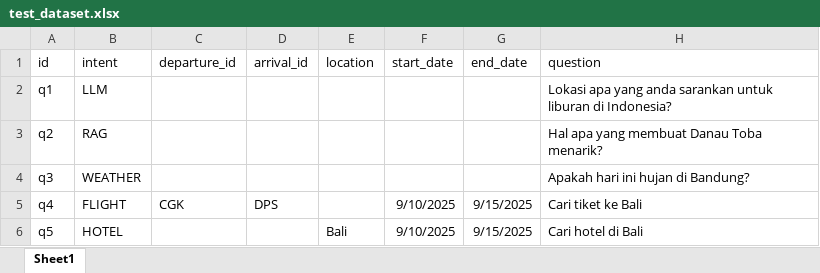
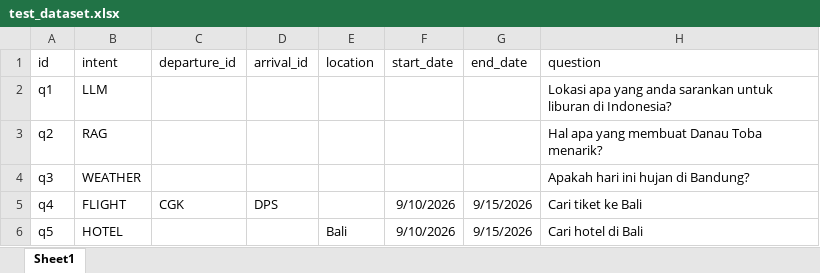
Before and after one commit to nichonicoo/TravelPlannerLLMRAGMCP, an Excel workbook: evals/datasets/test_dataset.xlsx, sheet Sheet1, drawn as a sheet; values as stored, in another font and other column widths than the file's, no borders; the diff names each change by its address in the sheet, - before the commit and + after, or states it on an @@ line.

Commit message:
fix excel data

```diff
--- a/evals/datasets/test_dataset.xlsx (sheet Sheet1)
+++ b/evals/datasets/test_dataset.xlsx (sheet Sheet1)
-F5:F6 (start_date): 9/10/2025
+F5:F6 (start_date): 9/10/2026
-G5:G6 (end_date): 9/15/2025
+G5:G6 (end_date): 9/15/2026
```
